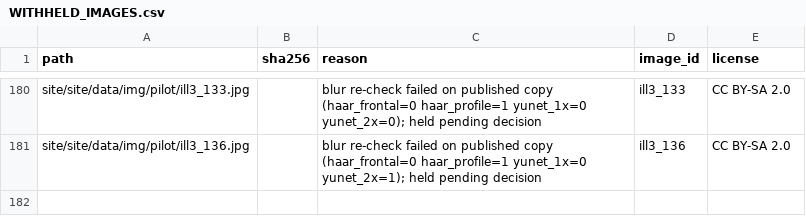
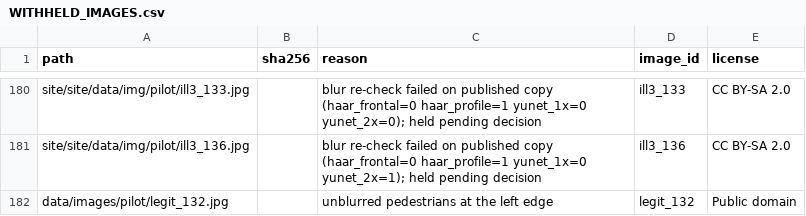
Before and after one commit to jaideep-aher/stop, a CSV file: data/WITHHELD_IMAGES.csv, drawn as a sheet; only a part is shown, gaps mark what is left out; the diff names each change by its address in the sheet, - before the commit and + after, or states it on an @@ line.

Commit message:
Rewrite the README in the first person.
Keep the poster counts, one poster PDF, and a short project tree. Drop the talk script and the duplicate reports, blur logs, and legal extracts. Withhold legit_132.jpg.

```diff
--- a/data/WITHHELD_IMAGES.csv
+++ b/data/WITHHELD_IMAGES.csv
+row 182: data/images/pilot/legit_132.jpg |  | unblurred pedestrians at the left edge | legit_132 | Public domain
```
Also changed, not shown: 25 other files.
